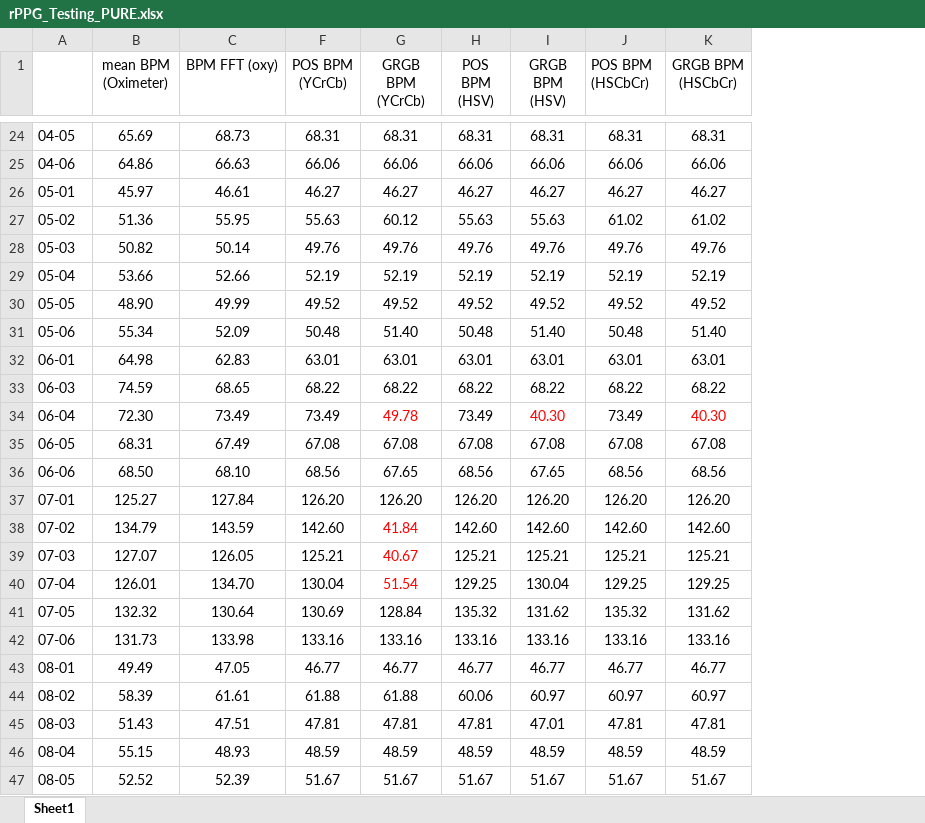
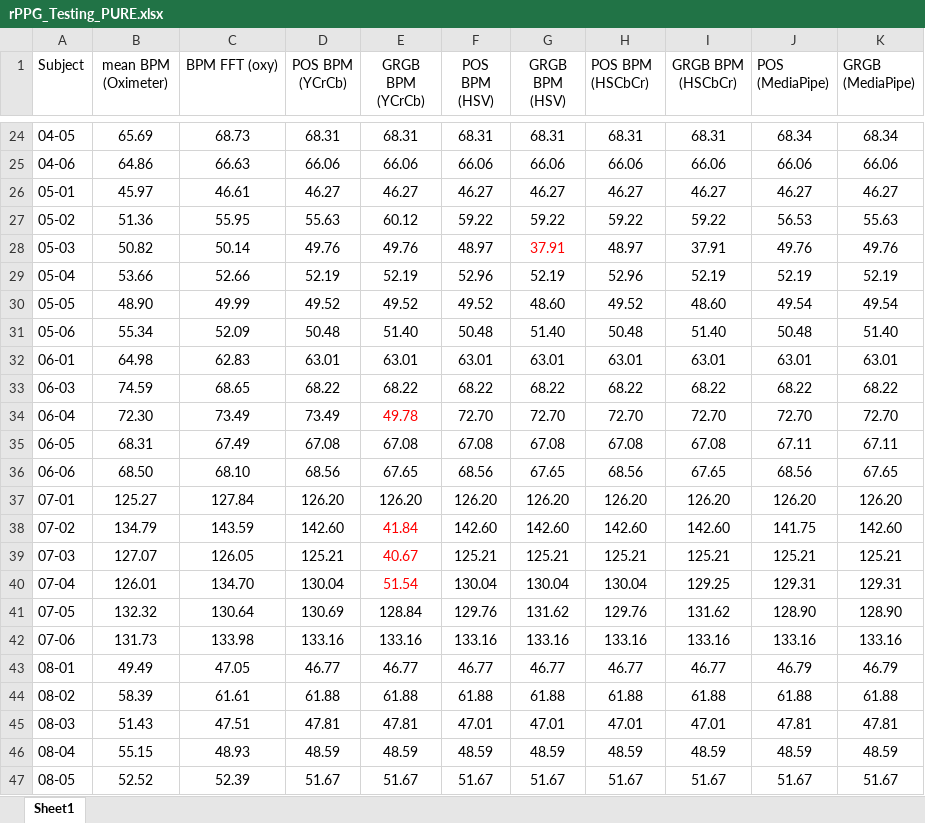
Before and after one commit to Ren1100/remote-PPG, an Excel workbook: rPPG_Testing_PURE.xlsx, sheet Sheet1, drawn as a sheet; only a part is shown, gaps mark what is left out; values as stored, in another font and other column widths than the file's, no borders; addresses are those after the commit; the diff covers the shown part only; the diff names each change by its address in the sheet, - before the commit and + after, or states it on an @@ line.

```diff
--- a/rPPG_Testing_PURE.xlsx (sheet Sheet1)
+++ b/rPPG_Testing_PURE.xlsx (sheet Sheet1)
+column J (POS (MediaPipe)), rows 24-47: 68.34 | 66.06 | 46.27 | 56.53 | 49.76 | 52.19 | 49.54 | 50.48 | 63.01 | 68.22 | 72.70 | 67.11 | 68.56 | 126.20 | 141.75 | 125.21 | 129.31 | 128.90 | 133.16 | 46.79 | 61.88 | 47.81 | 48.59 | 51.67
+column K (GRGB (MediaPipe)), rows 24-47: 68.34 | 66.06 | 46.27 | 55.63 | 49.76 | 52.19 | 49.54 | 51.40 | 63.01 | 68.22 | 72.70 | 67.11 | 67.65 | 126.20 | 142.60 | 125.21 | 129.31 | 128.90 | 133.16 | 46.79 | 61.88 | 47.81 | 48.59 | 51.67
-A1: (empty)
+A1: Subject
-F27 (POS BPM (HSV)): 55.63
+F27 (POS BPM (HSV)): 59.22
-G27 (GRGB BPM (HSV)): 55.63
+G27 (GRGB BPM (HSV)): 59.22
-H27 (POS BPM (HSCbCr)): 61.02
+H27 (POS BPM (HSCbCr)): 59.22
-I27 (GRGB BPM (HSCbCr)): 61.02
+I27 (GRGB BPM (HSCbCr)): 59.22
-F28 (POS BPM (HSV)): 49.76
+F28 (POS BPM (HSV)): 48.97
-G28 (GRGB BPM (HSV)): 49.76
+G28 (GRGB BPM (HSV)): 37.91
-G28 text colour: black
+G28 text colour: #FF0000
-H28 (POS BPM (HSCbCr)): 49.76
+H28 (POS BPM (HSCbCr)): 48.97
-I28 (GRGB BPM (HSCbCr)): 49.76
+I28 (GRGB BPM (HSCbCr)): 37.91
-F29 (POS BPM (HSV)): 52.19
+F29 (POS BPM (HSV)): 52.96
-H29 (POS BPM (HSCbCr)): 52.19
+H29 (POS BPM (HSCbCr)): 52.96
-G30 (GRGB BPM (HSV)): 49.52
+G30 (GRGB BPM (HSV)): 48.60
-I30 (GRGB BPM (HSCbCr)): 49.52
+I30 (GRGB BPM (HSCbCr)): 48.60
-F34 (POS BPM (HSV)): 73.49
+F34 (POS BPM (HSV)): 72.70
-G34 (GRGB BPM (HSV)): 40.30
+G34 (GRGB BPM (HSV)): 72.70
-G34 text colour: #FF0000
+G34 text colour: black
-H34 (POS BPM (HSCbCr)): 73.49
+H34 (POS BPM (HSCbCr)): 72.70
-I34 (GRGB BPM (HSCbCr)): 40.30
+I34 (GRGB BPM (HSCbCr)): 72.70
-I34 text colour: #FF0000
+I34 text colour: black
-I36 (GRGB BPM (HSCbCr)): 68.56
+I36 (GRGB BPM (HSCbCr)): 67.65
-F40 (POS BPM (HSV)): 129.25
+F40 (POS BPM (HSV)): 130.04
-H40 (POS BPM (HSCbCr)): 129.25
+H40 (POS BPM (HSCbCr)): 130.04
-F41 (POS BPM (HSV)): 135.32
+F41 (POS BPM (HSV)): 129.76
-H41 (POS BPM (HSCbCr)): 135.32
+H41 (POS BPM (HSCbCr)): 129.76
-F44 (POS BPM (HSV)): 60.06
+F44 (POS BPM (HSV)): 61.88
-G44 (GRGB BPM (HSV)): 60.97
+G44 (GRGB BPM (HSV)): 61.88
-H44 (POS BPM (HSCbCr)): 60.97
+H44 (POS BPM (HSCbCr)): 61.88
-I44 (GRGB BPM (HSCbCr)): 60.97
+I44 (GRGB BPM (HSCbCr)): 61.88
-F45 (POS BPM (HSV)): 47.81
+F45 (POS BPM (HSV)): 47.01
-H45 (POS BPM (HSCbCr)): 47.81
+H45 (POS BPM (HSCbCr)): 47.01
-I45 (GRGB BPM (HSCbCr)): 47.81
+I45 (GRGB BPM (HSCbCr)): 47.01
```
Also changed, not shown: 49 edited cells and cell formats elsewhere in this sheet, hidden cells, 3 other files.
